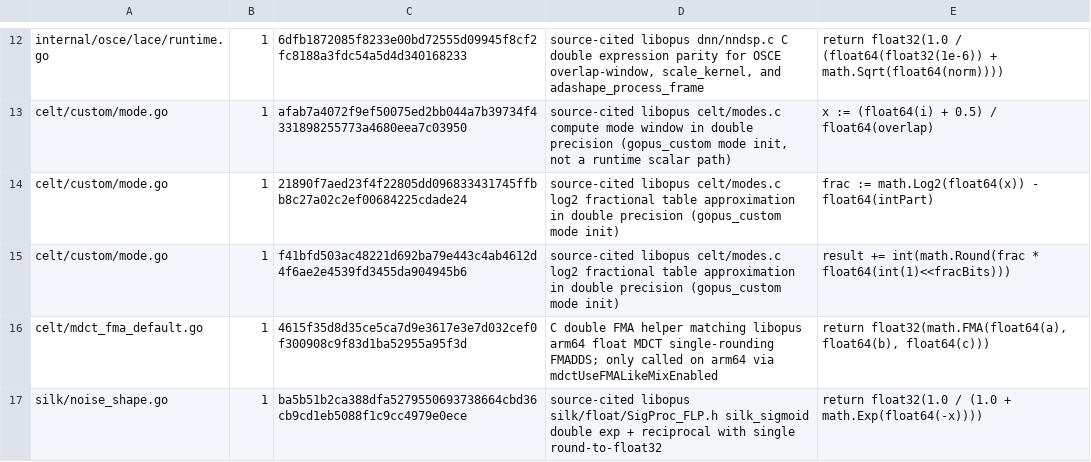
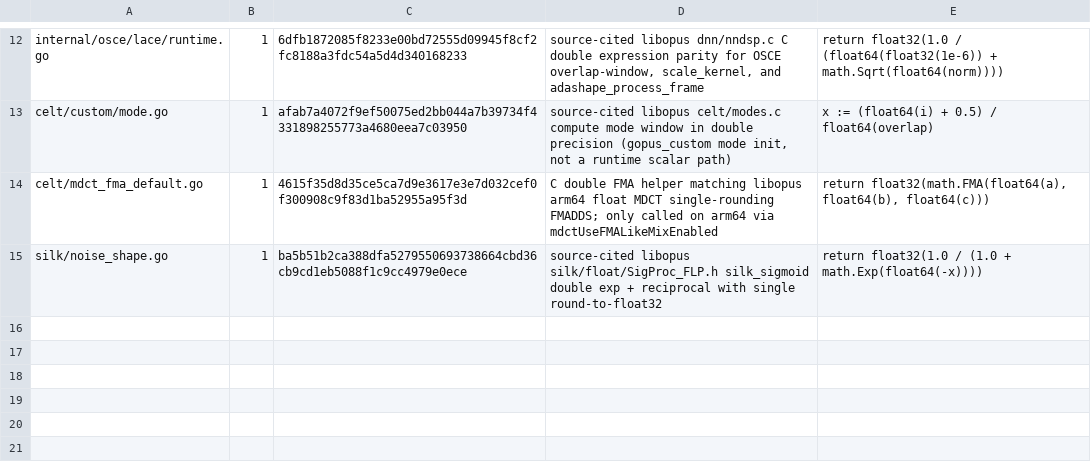
Before and after one commit to thesyncim/gopus, a TSV file: tools/type_parity_allowlist.tsv, drawn as a sheet; only a part is shown, gaps mark what is left out; the diff names each change by its address in the sheet, - before the commit and + after, or states it on an @@ line.

```diff
--- a/tools/type_parity_allowlist.tsv
+++ b/tools/type_parity_allowlist.tsv
-row 14: celt/custom/mode.go | 1 | 21890f7aed23f4f22805dd096833431745ffbb8c27a02c2ef00684225cdade24 | source-cited libopus celt/modes.c log2 fractional table approximation in double precision (gopus_custom mode init) | frac := math.Log2(float64(x)) - float64(intPart)
-row 15: celt/custom/mode.go | 1 | f41bfd503ac48221d692ba79e443c4ab4612d4f6ae2e4539fd3455da904945b6 | source-cited libopus celt/modes.c log2 fractional table approximation in double precision (gopus_custom mode init) | result += int(math.Round(frac * float64(int(1)<<fracBits)))
```
Also changed, not shown: 2 other files.
